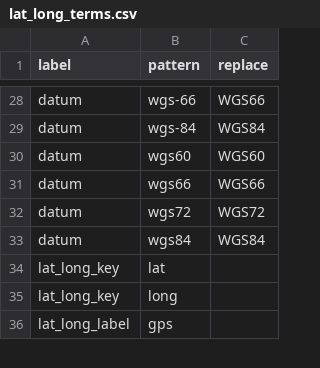
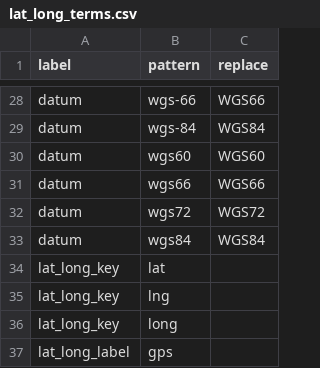
Before and after one commit to rafelafrance/traiter, a CSV file: traiter/pylib/traits/lat_long/lat_long_terms.csv, drawn as a sheet; only a part is shown, gaps mark what is left out.

Commit message:
Add another abbreviation for longitude

```diff
--- a/traiter/pylib/traits/lat_long/lat_long_terms.csv
+++ b/traiter/pylib/traits/lat_long/lat_long_terms.csv
@@ -34,2 +34,3 @@ datum,wgs84,WGS84
 lat_long_key,lat,
+lat_long_key,lng,
 lat_long_key,long,
```
